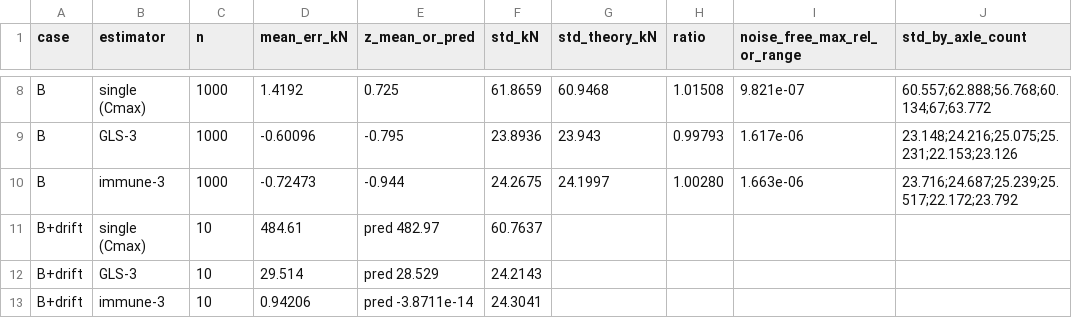
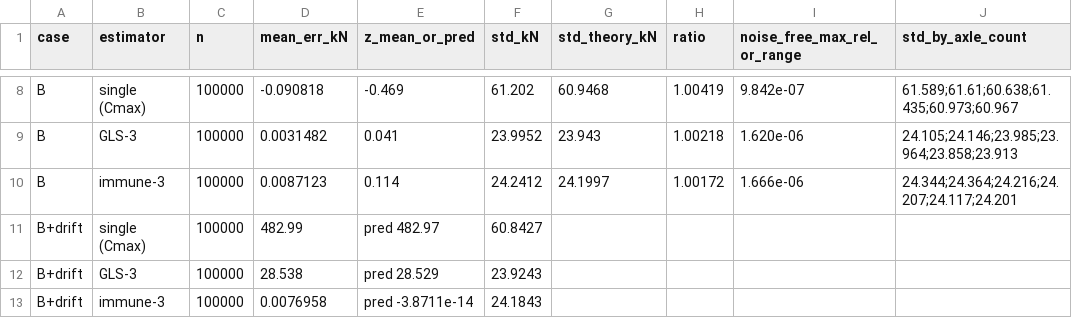
Before and after one commit to sonvt2-arch/SHM-Paper1-1D, a CSV file: code/theory2/results/mc_summary.csv, drawn as a sheet; only a part is shown, gaps mark what is left out; the diff covers the shown part only; the diff names each change by its address in the sheet, - before the commit and + after, or states it on an @@ line.

```diff
--- a/code/theory2/results/mc_summary.csv
+++ b/code/theory2/results/mc_summary.csv
-C8:C10 (n): 1000
+C8:C10 (n): 100000
-D8 (mean_err_kN): 1.4192
+D8 (mean_err_kN): -0.090818
-E8 (z_mean_or_pred): 0.725
+E8 (z_mean_or_pred): -0.469
-F8 (std_kN): 61.8659
+F8 (std_kN): 61.202
-H8 (ratio): 1.01508
+H8 (ratio): 1.00419
-I8 (noise_free_max_rel_or_range): 9.821e-07
+I8 (noise_free_max_rel_or_range): 9.842e-07
-J8 (std_by_axle_count): 60.557;62.888;56.768;60.134;67;63.772
+J8 (std_by_axle_count): 61.589;61.61;60.638;61.435;60.973;60.967
-D9 (mean_err_kN): -0.60096
+D9 (mean_err_kN): 0.0031482
-E9 (z_mean_or_pred): -0.795
+E9 (z_mean_or_pred): 0.041
-F9 (std_kN): 23.8936
+F9 (std_kN): 23.9952
-H9 (ratio): 0.99793
+H9 (ratio): 1.00218
-I9 (noise_free_max_rel_or_range): 1.617e-06
+I9 (noise_free_max_rel_or_range): 1.620e-06
-J9 (std_by_axle_count): 23.148;24.216;25.075;25.231;22.153;23.126
+J9 (std_by_axle_count): 24.105;24.146;23.985;23.964;23.858;23.913
-D10 (mean_err_kN): -0.72473
+D10 (mean_err_kN): 0.0087123
-E10 (z_mean_or_pred): -0.944
+E10 (z_mean_or_pred): 0.114
-F10 (std_kN): 24.2675
+F10 (std_kN): 24.2412
-H10 (ratio): 1.00280
+H10 (ratio): 1.00172
-I10 (noise_free_max_rel_or_range): 1.663e-06
+I10 (noise_free_max_rel_or_range): 1.666e-06
-J10 (std_by_axle_count): 23.716;24.687;25.239;25.517;22.172;23.792
+J10 (std_by_axle_count): 24.344;24.364;24.216;24.207;24.117;24.201
-C11:C13 (n): 10
+C11:C13 (n): 100000
-D11 (mean_err_kN): 484.61
+D11 (mean_err_kN): 482.99
-F11 (std_kN): 60.7637
+F11 (std_kN): 60.8427
-D12 (mean_err_kN): 29.514
+D12 (mean_err_kN): 28.538
-F12 (std_kN): 24.2143
+F12 (std_kN): 23.9243
-D13 (mean_err_kN): 0.94206
+D13 (mean_err_kN): 0.0076958
-F13 (std_kN): 24.3041
+F13 (std_kN): 24.1843
```
Also changed, not shown: 4 added rows and 76 edited cells elsewhere in this file, code/norbwim/results/events_field.csv, 50 other files.
